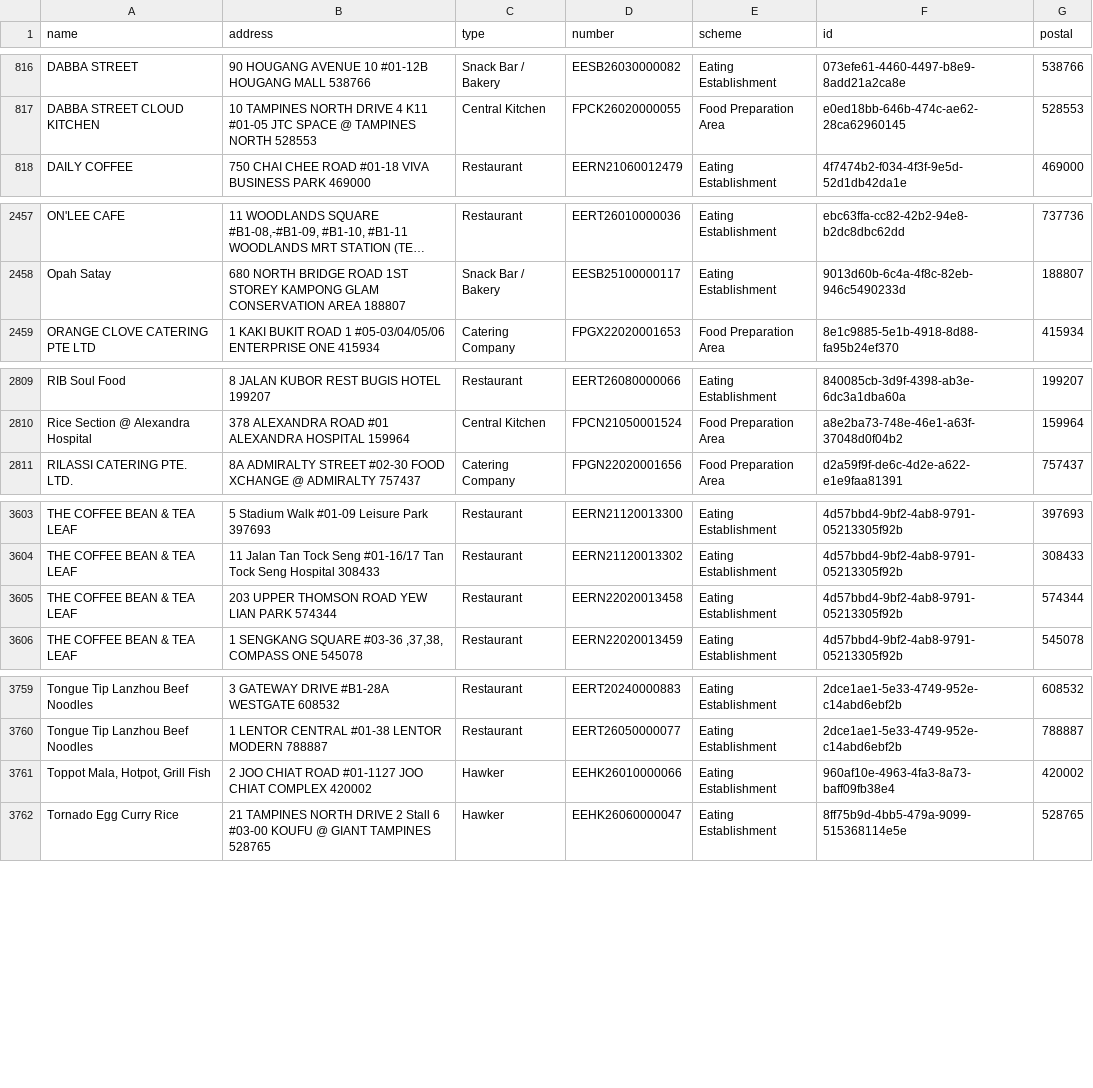
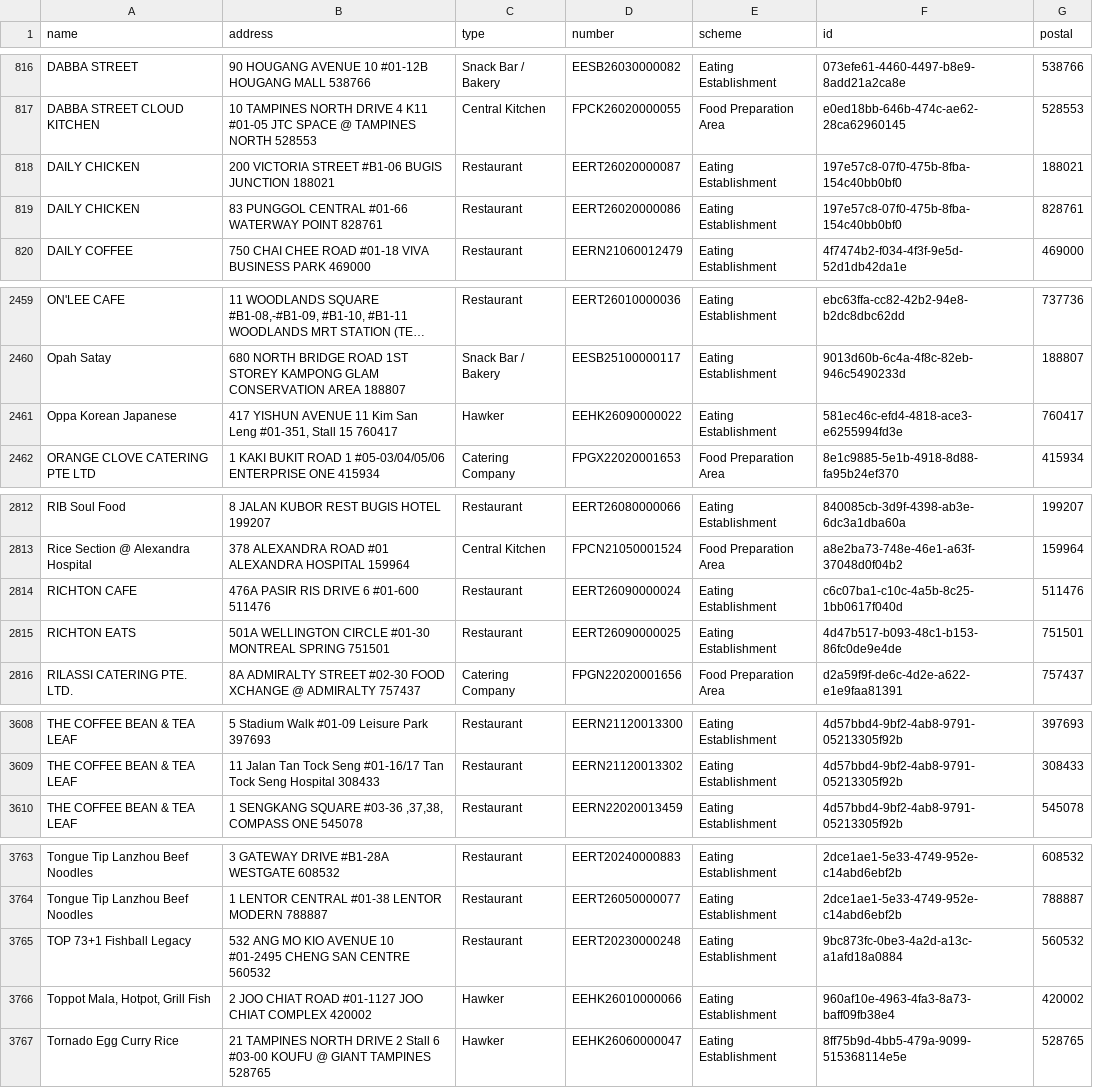
Before and after one commit to zootato/singapore-halal-establishments, a CSV file: halal_establishments.csv, drawn as a sheet; only a part is shown, gaps mark what is left out; long unchanged cells end in …; removed rows and columns are numbered as before the commit, all else as after; the diff covers the shown part only; the diff names each change by its address in the sheet, - before the commit and + after, or states it on an @@ line.

```diff
--- a/halal_establishments.csv
+++ b/halal_establishments.csv
+row 818: DAILY CHICKEN | 200 VICTORIA STREET #B1-06 BUGIS JUNCTION 188021 | Restaurant | EERT26020000087 | Eating Establishment | 197e57c8-07f0-475b-8fba-154c40bb0bf0 | 188021
+row 819: DAILY CHICKEN | 83 PUNGGOL CENTRAL #01-66 WATERWAY POINT 828761 | Restaurant | EERT26020000086 | Eating Establishment | 197e57c8-07f0-475b-8fba-154c40bb0bf0 | 828761
+row 2461: Oppa Korean Japanese | 417 YISHUN AVENUE 11 Kim San Leng #01-351, Stall 15 760417 | Hawker | EEHK26090000022 | Eating Establishment | 581ec46c-efd4-4818-ace3-e6255994fd3e | 760417
+row 2814: RICHTON CAFE | 476A PASIR RIS DRIVE 6 #01-600 511476 | Restaurant | EERT26090000024 | Eating Establishment | c6c07ba1-c10c-4a5b-8c25-1bb0617f040d | 511476
+row 2815: RICHTON EATS | 501A WELLINGTON CIRCLE #01-30 MONTREAL SPRING 751501 | Restaurant | EERT26090000025 | Eating Establishment | 4d47b517-b093-48c1-b153-86fc0de9e4de | 751501
-row 3605: THE COFFEE BEAN & TEA LEAF | 203 UPPER THOMSON ROAD YEW LIAN PARK 574344 | Restaurant | EERN22020013458 | Eating Establishment | 4d57bbd4-9bf2-4ab8-9791-05213305f92b | 574344
+row 3765: TOP 73+1 Fishball Legacy | 532 ANG MO KIO AVENUE 10 #01-2495 CHENG SAN CENTRE 560532 | Restaurant | EERT20230000248 | Eating Establishment | 9bc873fc-0be3-4a2d-a13c-a1afd18a0884 | 560532
```
Also changed, not shown: 2 moved rows elsewhere in this file, 3 other files.
